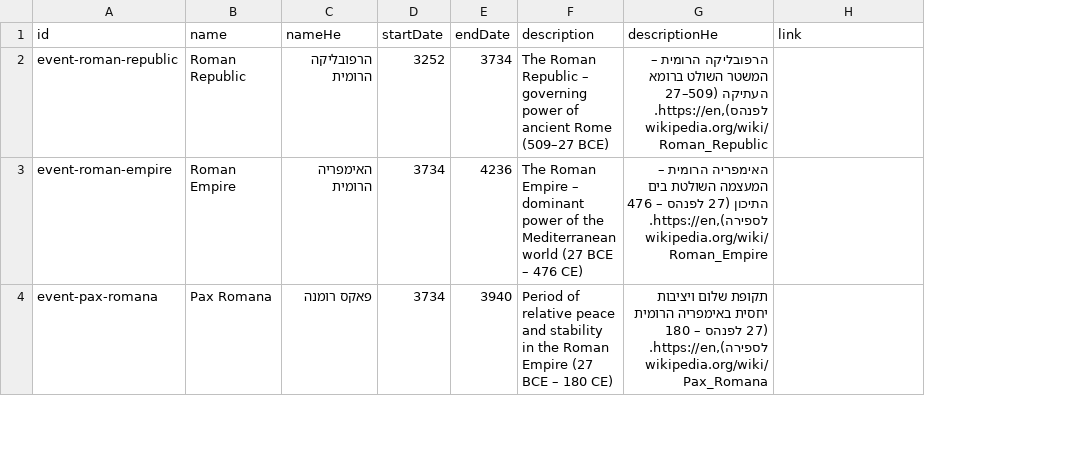
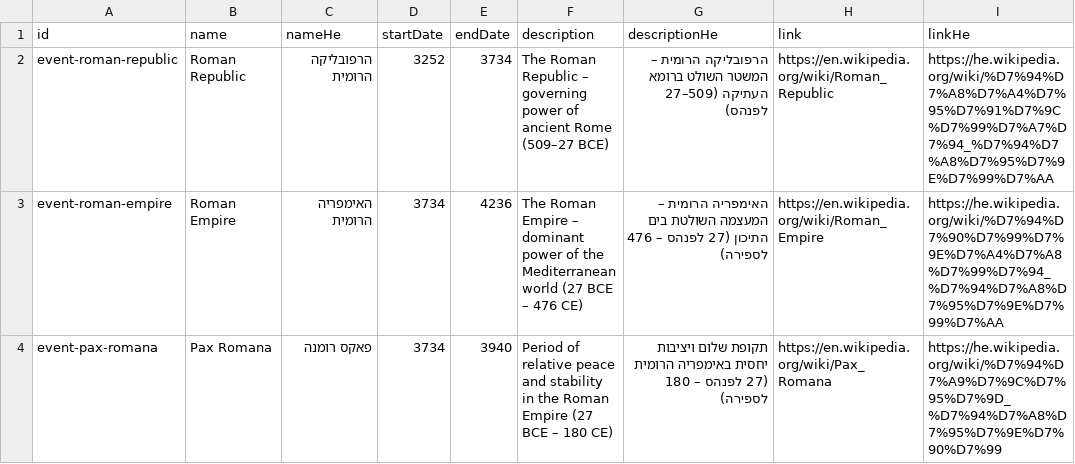
Before and after one commit to moshegc/whatsmyverse, a CSV file: bible-reading-app/public/data/history/global-events.csv, drawn as a sheet; only a part is shown; the diff covers the shown part only; the diff names each change by its address in the sheet, - before the commit and + after, or states it on an @@ line.

Commit message:
Hebrew wikipedia links

```diff
--- a/bible-reading-app/public/data/history/global-events.csv
+++ b/bible-reading-app/public/data/history/global-events.csv
+column I (linkHe), rows 2-4: https://he.wikipedia.org/wiki/%D7%94%D7%A8%D7%A4%D7%95%D7%91%D7%9C%D7%99%D7%A7%D7%94_%D7%94%D7%A8%D7%95%D7%9E%D7%99%D7%AA | https://he.wikipedia.org/wiki/%D7%94%D7%90%D7%99%D7%9E%D7%A4%D7%A8%D7%99%D7%94_%D7%94%D7%A8%D7%95%D7%9E%D7%99%D7%AA | https://he.wikipedia.org/wiki/%D7%94%D7%A9%D7%9C%D7%95%D7%9D_%D7%94%D7%A8%D7%95%D7%9E%D7%90%D7%99
-G2 (descriptionHe): …העתיקה (509–27 לפנהס),https://en.wikipedia.org/wiki/Roman_Republic
+G2 (descriptionHe): …העתיקה (509–27 לפנהס)
-H2 (link): (empty)
+H2 (link): https://en.wikipedia.org/wiki/Roman_Republic
-G3 (descriptionHe): …– 476 לספירה),https://en.wikipedia.org/wiki/Roman_Empire
+G3 (descriptionHe): …– 476 לספירה)
-H3 (link): (empty)
+H3 (link): https://en.wikipedia.org/wiki/Roman_Empire
-G4 (descriptionHe): …– 180 לספירה),https://en.wikipedia.org/wiki/Pax_Romana
+G4 (descriptionHe): …– 180 לספירה)
-H4 (link): (empty)
+H4 (link): https://en.wikipedia.org/wiki/Pax_Romana
```
Also changed, not shown: 6 edited cells elsewhere in this file, bible-reading-app/public/data/history/pogroms.csv, 2 other files.
